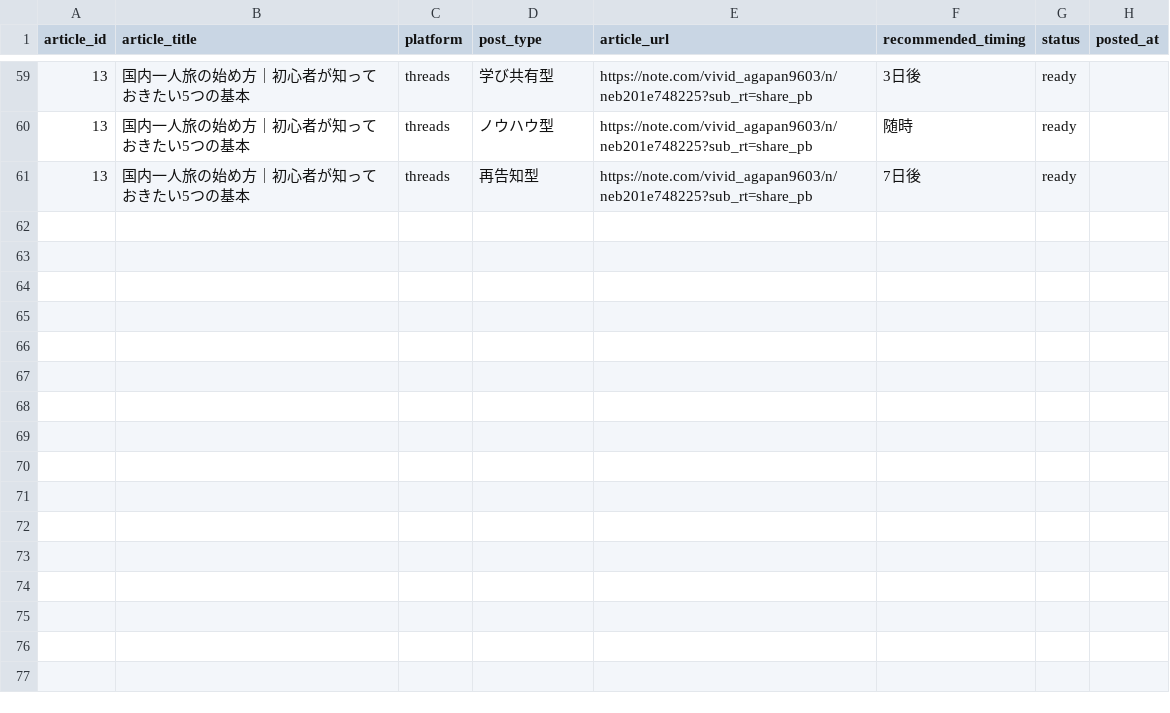
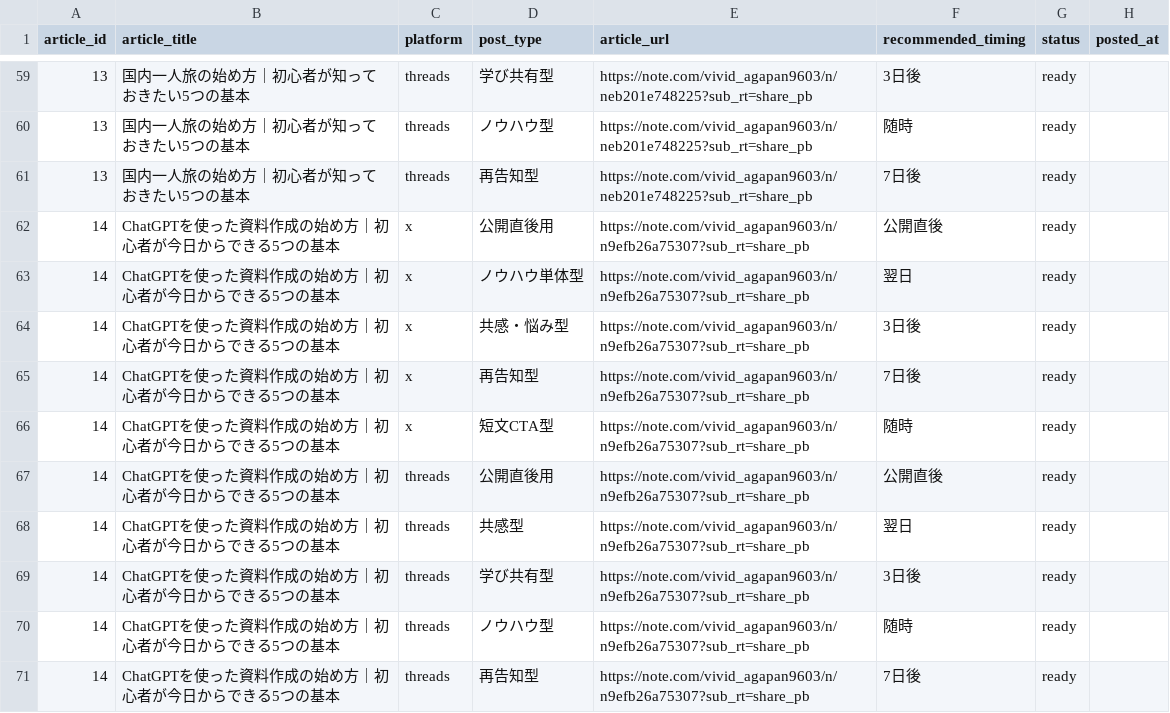
Before and after one commit to ryunosukes0820-ai/ai-side-business, a CSV file: note-auto/social/promotions.csv, drawn as a sheet; only a part is shown, gaps mark what is left out; the diff names each change by its address in the sheet, - before the commit and + after, or states it on an @@ line.

Commit message:
Publish article 14: ChatGPTを使った資料作成の始め方｜初心者が今日からできる5つの基本 with social promotion package

```diff
--- a/note-auto/social/promotions.csv
+++ b/note-auto/social/promotions.csv
+row 62: 14 | ChatGPTを使った資料作成の始め方｜初心者が今日からできる5つの基本 | x | 公開直後用 | https://note.com/vivid_agapan9603/n/n9efb26a75307?sub_rt=share_pb | 公開直後 | ready
+row 63: 14 | ChatGPTを使った資料作成の始め方｜初心者が今日からできる5つの基本 | x | ノウハウ単体型 | https://note.com/vivid_agapan9603/n/n9efb26a75307?sub_rt=share_pb | 翌日 | ready
+row 64: 14 | ChatGPTを使った資料作成の始め方｜初心者が今日からできる5つの基本 | x | 共感・悩み型 | https://note.com/vivid_agapan9603/n/n9efb26a75307?sub_rt=share_pb | 3日後 | ready
+row 65: 14 | ChatGPTを使った資料作成の始め方｜初心者が今日からできる5つの基本 | x | 再告知型 | https://note.com/vivid_agapan9603/n/n9efb26a75307?sub_rt=share_pb | 7日後 | ready
+row 66: 14 | ChatGPTを使った資料作成の始め方｜初心者が今日からできる5つの基本 | x | 短文CTA型 | https://note.com/vivid_agapan9603/n/n9efb26a75307?sub_rt=share_pb | 随時 | ready
+row 67: 14 | ChatGPTを使った資料作成の始め方｜初心者が今日からできる5つの基本 | threads | 公開直後用 | https://note.com/vivid_agapan9603/n/n9efb26a75307?sub_rt=share_pb | 公開直後 | ready
+row 68: 14 | ChatGPTを使った資料作成の始め方｜初心者が今日からできる5つの基本 | threads | 共感型 | https://note.com/vivid_agapan9603/n/n9efb26a75307?sub_rt=share_pb | 翌日 | ready
+row 69: 14 | ChatGPTを使った資料作成の始め方｜初心者が今日からできる5つの基本 | threads | 学び共有型 | https://note.com/vivid_agapan9603/n/n9efb26a75307?sub_rt=share_pb | 3日後 | ready
+row 70: 14 | ChatGPTを使った資料作成の始め方｜初心者が今日からできる5つの基本 | threads | ノウハウ型 | https://note.com/vivid_agapan9603/n/n9efb26a75307?sub_rt=share_pb | 随時 | ready
+row 71: 14 | ChatGPTを使った資料作成の始め方｜初心者が今日からできる5つの基本 | threads | 再告知型 | https://note.com/vivid_agapan9603/n/n9efb26a75307?sub_rt=share_pb | 7日後 | ready
```
Also changed, not shown: note-auto/topics.csv, 3 other files.
